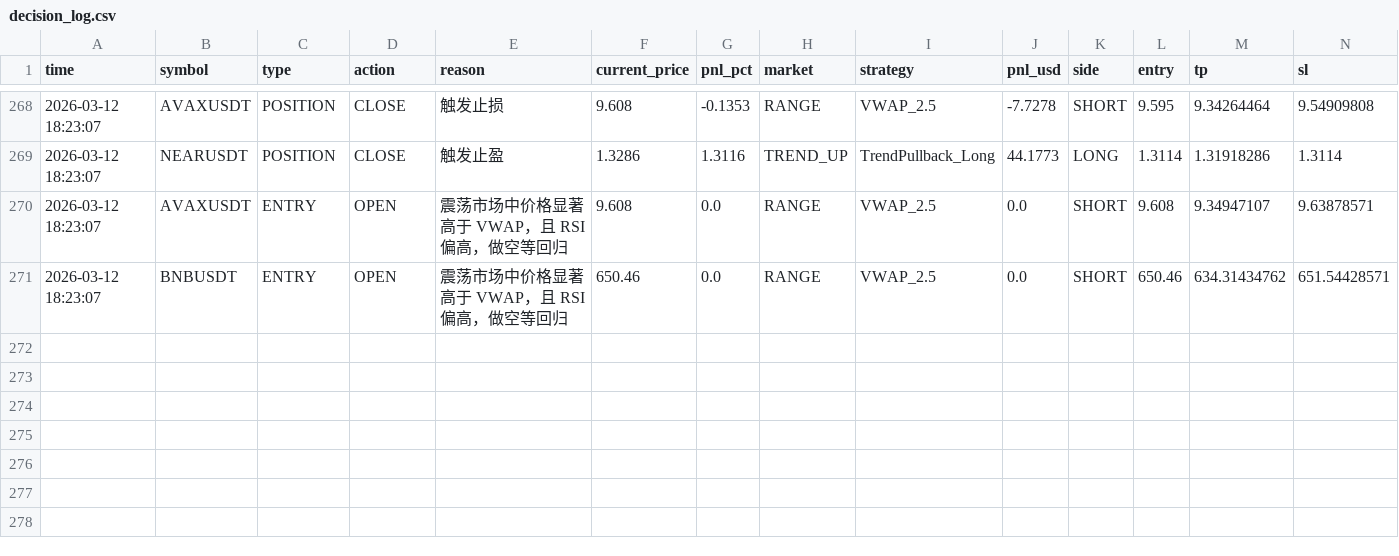
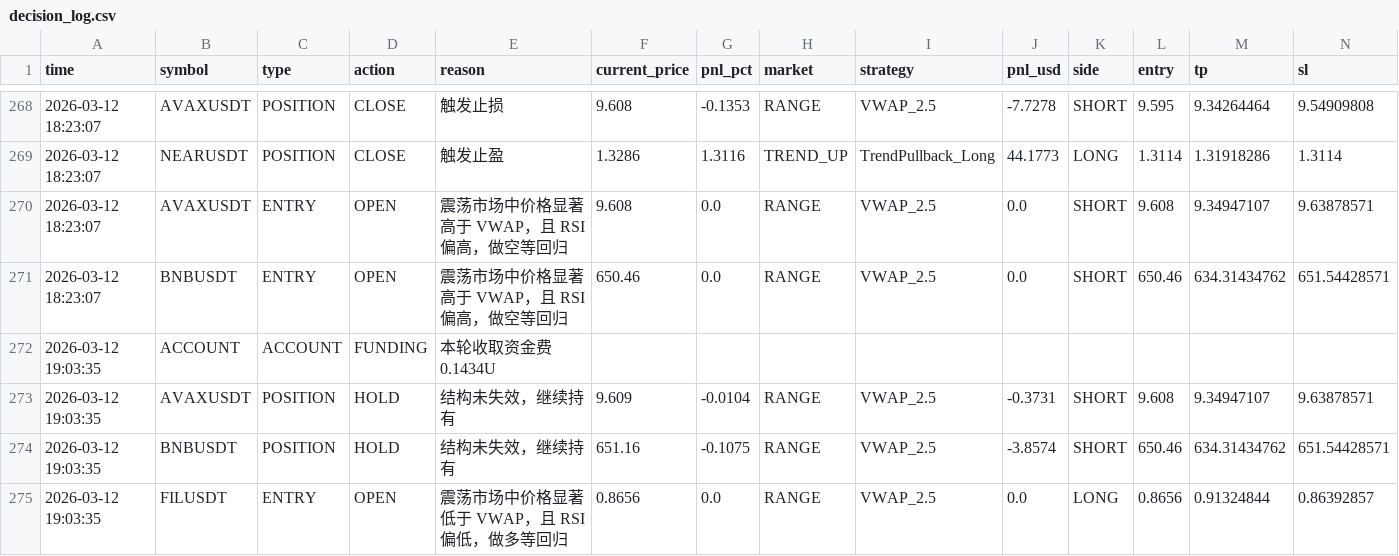
Before and after one commit to jihong0726/Back-Test, a CSV file: reports/decision_log.csv, drawn as a sheet; only a part is shown, gaps mark what is left out; rows hold the shown columns only; the diff names each change by its address in the sheet, - before the commit and + after, or states it on an @@ line.

```diff
--- a/reports/decision_log.csv
+++ b/reports/decision_log.csv
+row 272: 2026-03-12 19:03:35 | ACCOUNT | ACCOUNT | FUNDING | 本轮收取资金费 0.1434U
+row 273: 2026-03-12 19:03:35 | AVAXUSDT | POSITION | HOLD | 结构未失效，继续持有 | 9.609 | -0.0104 | RANGE | VWAP_2.5 | -0.3731 | SHORT | 9.608 | 9.34947107 | 9.63878571
+row 274: 2026-03-12 19:03:35 | BNBUSDT | POSITION | HOLD | 结构未失效，继续持有 | 651.16 | -0.1075 | RANGE | VWAP_2.5 | -3.8574 | SHORT | 650.46 | 634.31434762 | 651.54428571
+row 275: 2026-03-12 19:03:35 | FILUSDT | ENTRY | OPEN | 震荡市场中价格显著低于 VWAP，且 RSI 偏低，做多等回归 | 0.8656 | 0.0 | RANGE | VWAP_2.5 | 0.0 | LONG | 0.8656 | 0.91324844 | 0.86392857
```
Also changed, not shown: reports/market_scan.csv, reports/signals.csv, 3 other files.
